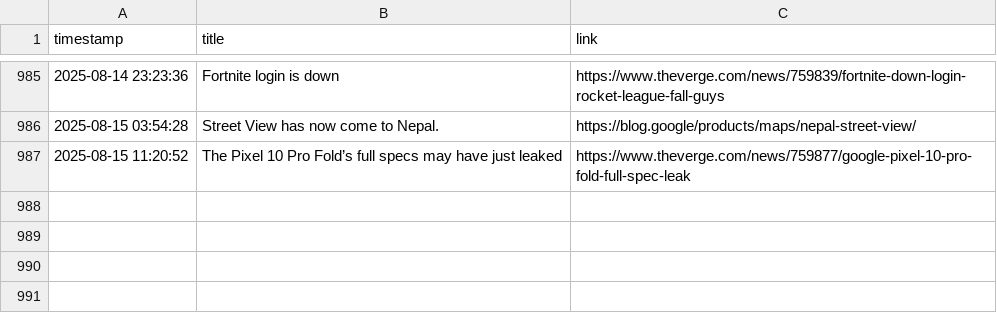
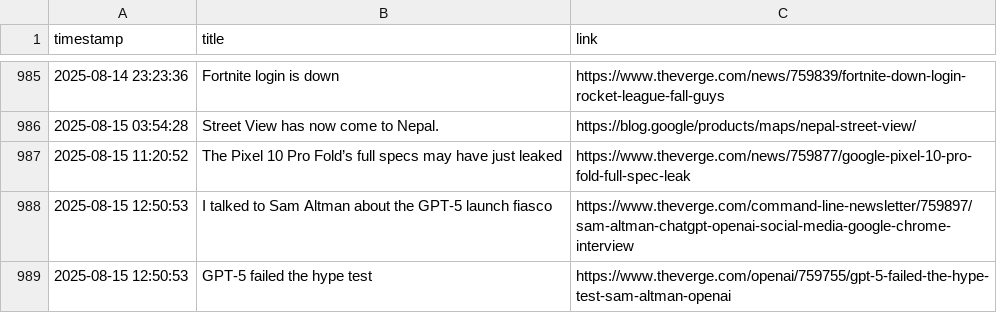
Before and after one commit to DeviPriya-Kolla/AutonomousContentAgent, a CSV file: seen_articles.csv, drawn as a sheet; only a part is shown, gaps mark what is left out; the diff names each change by its address in the sheet, - before the commit and + after, or states it on an @@ line.

Commit message:
docs: Update seen articles log

```diff
--- a/seen_articles.csv
+++ b/seen_articles.csv
+row 988: 2025-08-15 12:50:53 | I talked to Sam Altman about the GPT-5 launch fiasco | https://www.theverge.com/command-line-newsletter/759897/sam-altman-chatgpt-openai-social-media-google-chrome-interview
+row 989: 2025-08-15 12:50:53 | GPT-5 failed the hype test | https://www.theverge.com/openai/759755/gpt-5-failed-the-hype-test-sam-altman-openai
```
